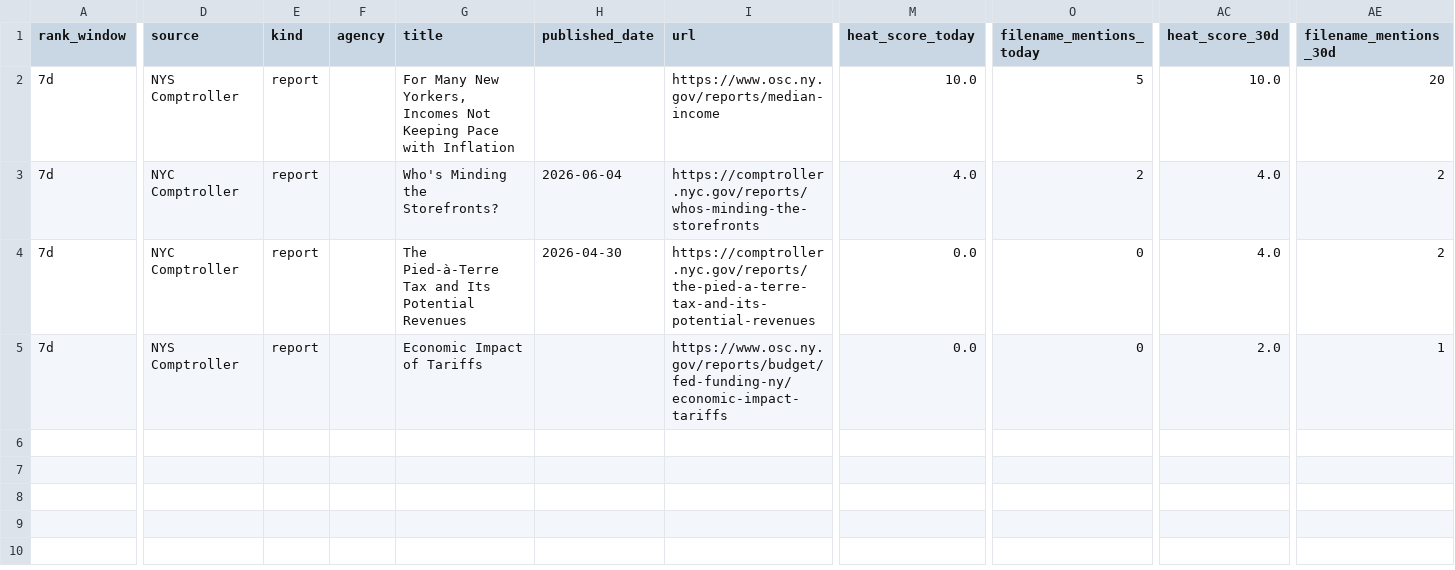
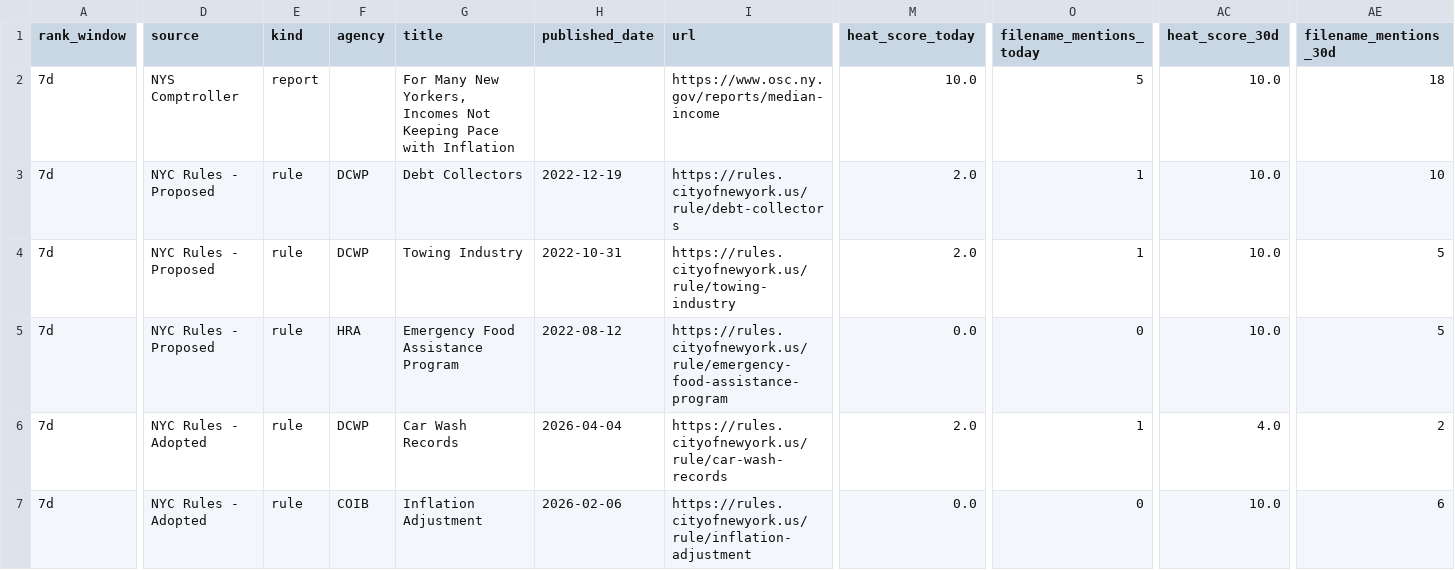
Before and after one commit to umqadir/nyc-report-heat, a CSV file: outputs/link_heat.csv, drawn as a sheet; only a part is shown, gaps mark what is left out; addresses are those after the commit; rows hold the shown columns only; the diff covers the shown part only; the diff names each change by its address in the sheet, - before the commit and + after, or states it on an @@ line.

```diff
--- a/outputs/link_heat.csv
+++ b/outputs/link_heat.csv
-AE2 (filename_mentions_30d): 20
+AE2 (filename_mentions_30d): 18
+row 3: 7d | NYC Rules - Proposed | rule | DCWP | Debt Collectors | 2022-12-19 | https://rules.cityofnewyork.us/rule/debt-collectors | 2.0 | 1 | 10.0 | 10
+row 4: 7d | NYC Rules - Proposed | rule | DCWP | Towing Industry | 2022-10-31 | https://rules.cityofnewyork.us/rule/towing-industry | 2.0 | 1 | 10.0 | 5
-D5 (source): NYC Comptroller
+D5 (source): NYC Rules - Proposed
-E5:E7 (kind): report
+E5:E7 (kind): rule
-F5 (agency): (empty)
+F5 (agency): HRA
-G5 (title): Who's Minding the Storefronts?
+G5 (title): Emergency Food Assistance Program
-H5 (published_date): 2026-06-04
+H5 (published_date): 2022-08-12
-I5 (url): https://comptroller.nyc.gov/reports/whos-minding-the-storefronts
+I5 (url): https://rules.cityofnewyork.us/rule/emergency-food-assistance-program
-M5 (heat_score_today): 4.0
+M5 (heat_score_today): 0.0
-O5 (filename_mentions_today): 2
+O5 (filename_mentions_today): 0
-AC5 (heat_score_30d): 4.0
+AC5 (heat_score_30d): 10.0
-AE5 (filename_mentions_30d): 2
+AE5 (filename_mentions_30d): 5
-D6 (source): NYC Comptroller
+D6 (source): NYC Rules - Adopted
-F6 (agency): (empty)
+F6 (agency): DCWP
-G6 (title): The Pied-à-Terre Tax and Its Potential Revenues
+G6 (title): Car Wash Records
-H6 (published_date): 2026-04-30
+H6 (published_date): 2026-04-04
-I6 (url): https://comptroller.nyc.gov/reports/the-pied-a-terre-tax-and-its-potential-revenues
+I6 (url): https://rules.cityofnewyork.us/rule/car-wash-records
-M6 (heat_score_today): 0.0
+M6 (heat_score_today): 2.0
-O6 (filename_mentions_today): 0
+O6 (filename_mentions_today): 1
-D7 (source): NYS Comptroller
+D7 (source): NYC Rules - Adopted
-F7 (agency): (empty)
+F7 (agency): COIB
-G7 (title): Economic Impact of Tariffs
+G7 (title): Inflation Adjustment
-H7 (published_date): (empty)
+H7 (published_date): 2026-02-06
-I7 (url): https://www.osc.ny.gov/reports/budget/fed-funding-ny/economic-impact-tariffs
+I7 (url): https://rules.cityofnewyork.us/rule/inflation-adjustment
-AC7 (heat_score_30d): 2.0
+AC7 (heat_score_30d): 10.0
-AE7 (filename_mentions_30d): 1
+AE7 (filename_mentions_30d): 6
```
Also changed, not shown: 4 edited cells elsewhere in this file, outputs/new_candidates.csv, outputs/ranked.csv, 8 other files.
